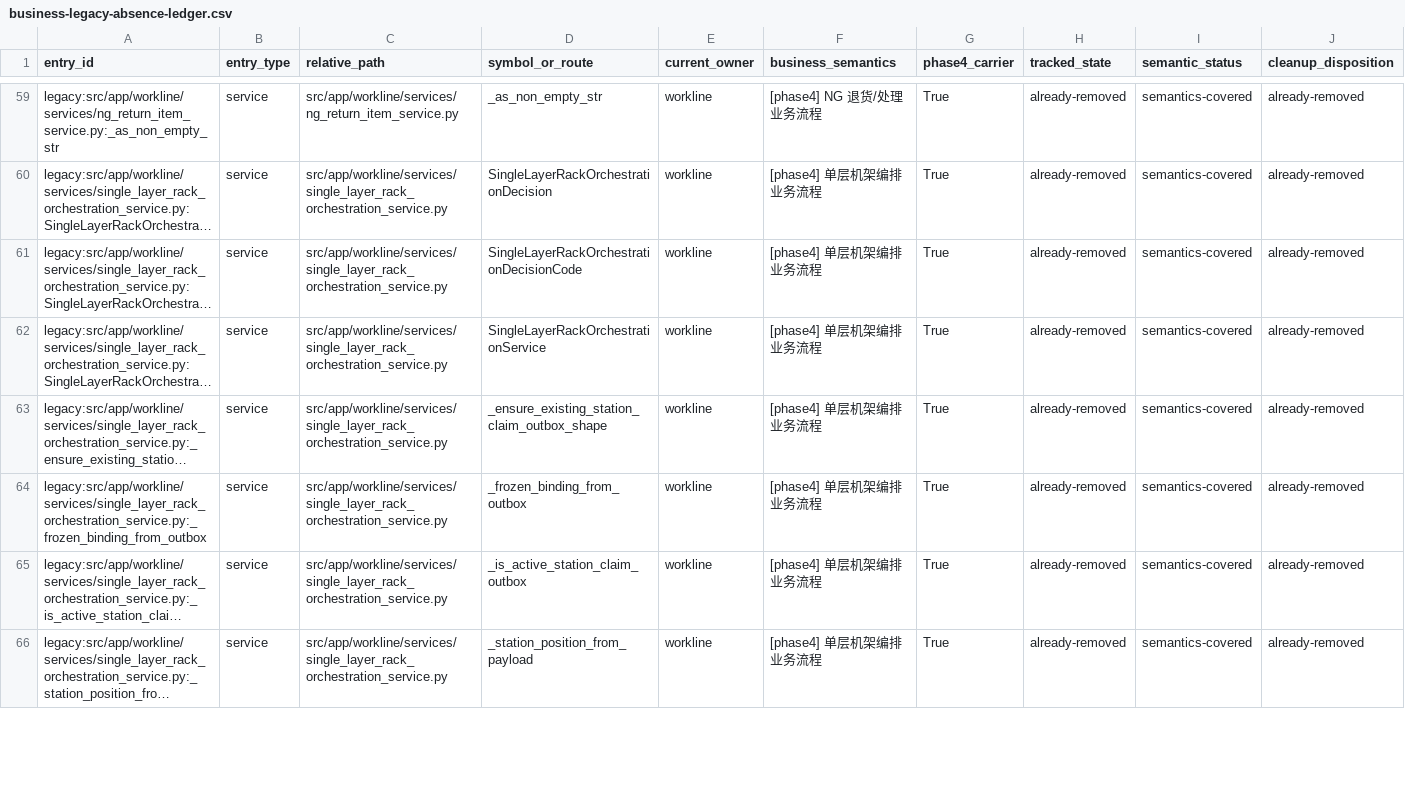
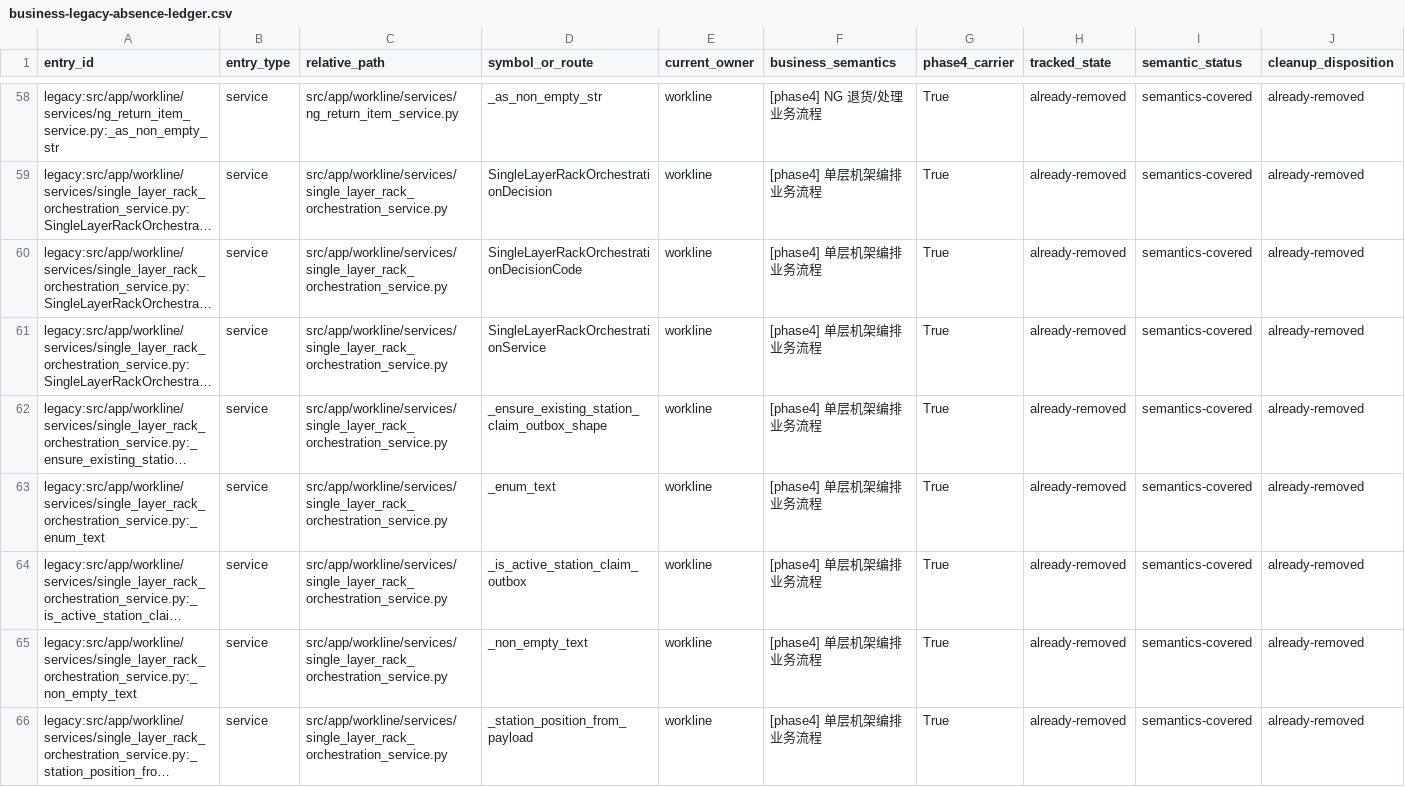
Before and after one commit to kaizhoumasha/wes_backend, a CSV file: docs/architecture/business-legacy-absence-ledger.csv, drawn as a sheet; only a part is shown, gaps mark what is left out; long unchanged cells end in …; addresses are those after the commit; rows hold the shown columns only; the diff covers the shown part only; the diff names each change by its address in the sheet, - before the commit and + after, or states it on an @@ line.

Commit message:
fix(runtime): 固化无 trace 执行链与 legacy provenance

```diff
--- a/docs/architecture/business-legacy-absence-ledger.csv
+++ b/docs/architecture/business-legacy-absence-ledger.csv
-A63 (entry_id): legacy:src/app/workline/services/single_layer_rack_orchestration_service.py:_frozen_binding_from_outbox
+A63 (entry_id): legacy:src/app/workline/services/single_layer_rack_orchestration_service.py:_enum_text
-D63 (symbol_or_route): _frozen_binding_from_outbox
+D63 (symbol_or_route): _enum_text
+row 65: legacy:src/app/workline/services/single_layer_rack_orchestration_service.py:_non_empty_text | service | src/app/workline/services/single_layer_rack_orchestration_service.py | _non_empty_text | workline | [phase4] 单层机架编排业务流程 | True | already-removed | semantics-covered | already-removed
```
Also changed, not shown: 1 added row and 4 removed rows elsewhere in this file, docs/architecture/legacy-cleanup-matrix.csv, 9 other files.
